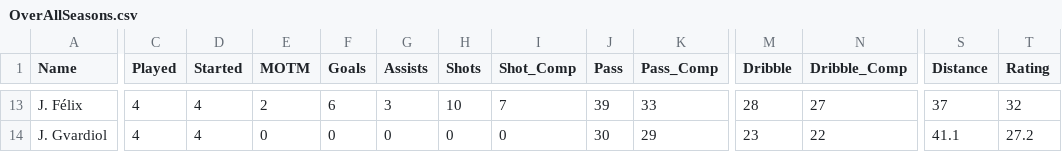
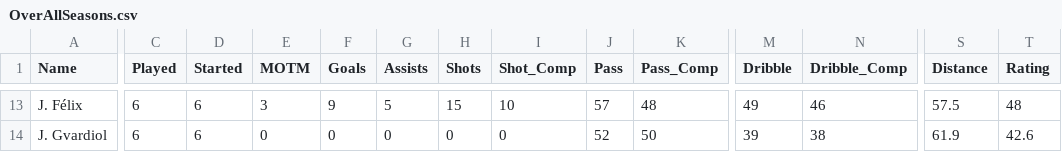
Before and after one commit to WXYS1209/FIFA_Career_Recording, a CSV file: data/OverAllSeasons.csv, drawn as a sheet; only a part is shown, gaps mark what is left out; the diff covers the shown part only; the diff names each change by its address in the sheet, - before the commit and + after, or states it on an @@ line.

```diff
--- a/data/OverAllSeasons.csv
+++ b/data/OverAllSeasons.csv
-C13:C14 (Played): 4
+C13:C14 (Played): 6
-D13:D14 (Started): 4
+D13:D14 (Started): 6
-E13 (MOTM): 2
+E13 (MOTM): 3
-F13 (Goals): 6
+F13 (Goals): 9
-G13 (Assists): 3
+G13 (Assists): 5
-H13 (Shots): 10
+H13 (Shots): 15
-I13 (Shot_Comp): 7
+I13 (Shot_Comp): 10
-J13 (Pass): 39
+J13 (Pass): 57
-K13 (Pass_Comp): 33
+K13 (Pass_Comp): 48
-M13 (Dribble): 28
+M13 (Dribble): 49
-N13 (Dribble_Comp): 27
+N13 (Dribble_Comp): 46
-S13 (Distance): 37
+S13 (Distance): 57.5
-T13 (Rating): 32
+T13 (Rating): 48
-J14 (Pass): 30
+J14 (Pass): 52
-K14 (Pass_Comp): 29
+K14 (Pass_Comp): 50
-M14 (Dribble): 23
+M14 (Dribble): 39
-N14 (Dribble_Comp): 22
+N14 (Dribble_Comp): 38
-S14 (Distance): 41.1
+S14 (Distance): 61.9
-T14 (Rating): 27.2
+T14 (Rating): 42.6
```
Also changed, not shown: 168 edited cells elsewhere in this file, data/Season1/Match_Stat.csv, data/Season1/OverAll.csv, 14 other files.
